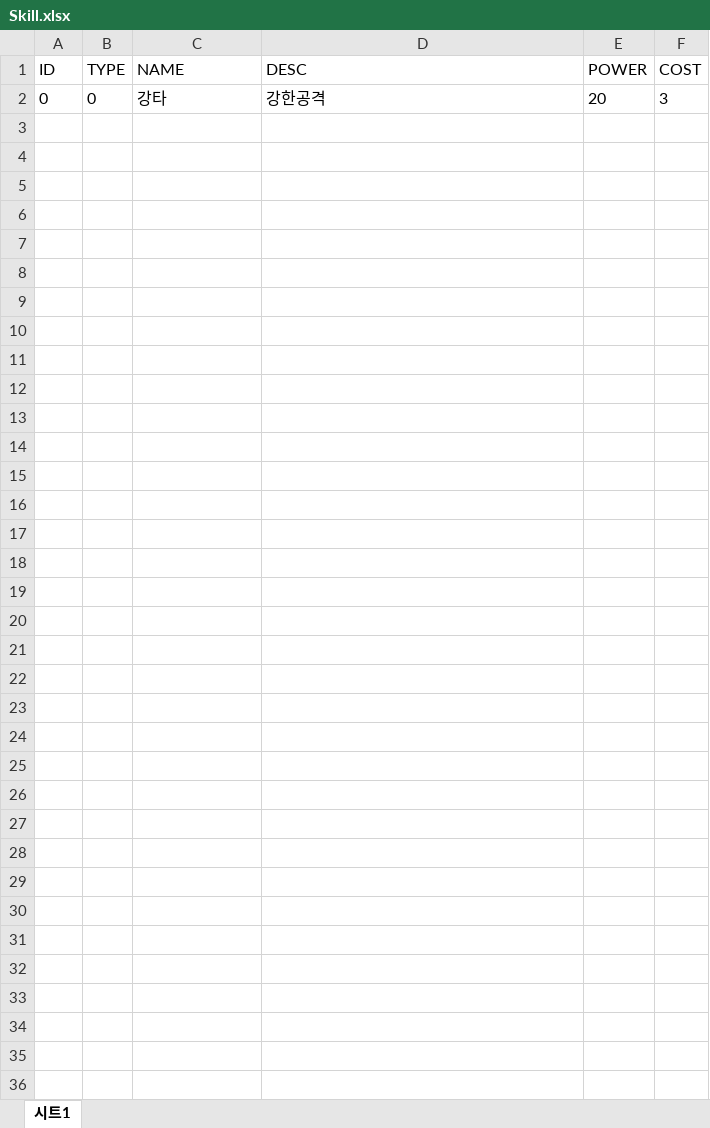
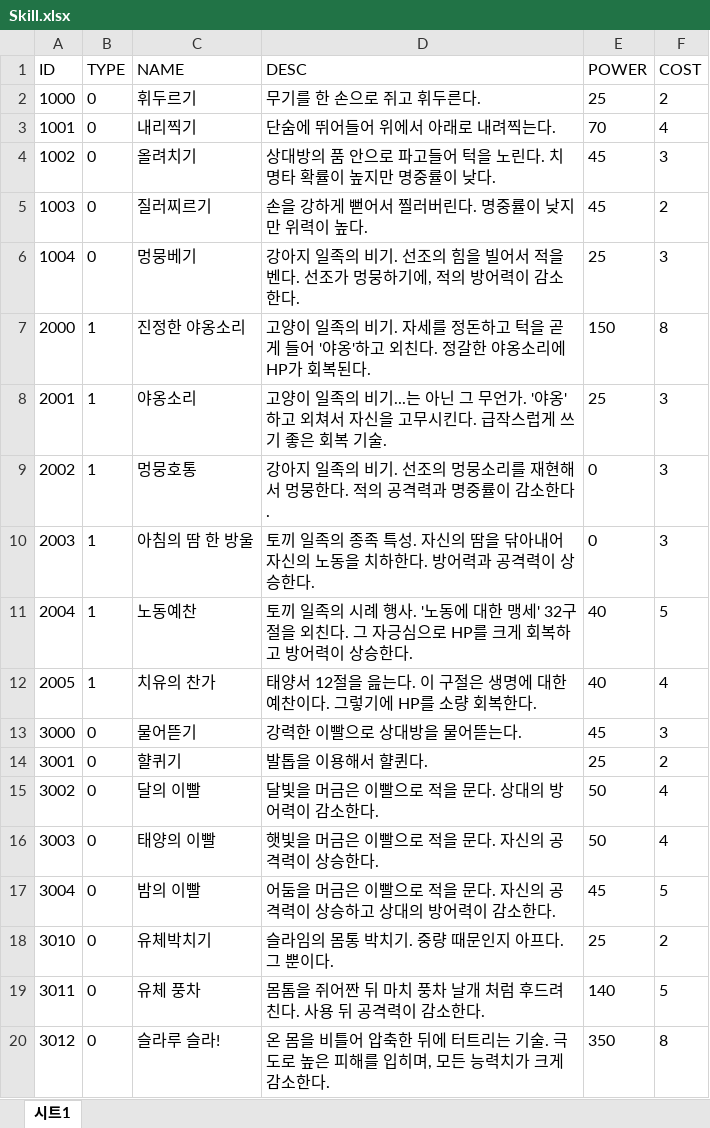
Before and after one commit to lsu0503/TextRPG_TeamProject2nd, an Excel workbook: Documents/Files/Skill.xlsx, sheet 시트1, drawn as a sheet; only a part is shown; values as stored, in another font and other column widths than the file's, no borders; charts and pictures not drawn; removed rows and columns are numbered as before the commit, all else as after; the diff covers the shown part only; the diff names each change by its address in the sheet, - before the commit and + after, or states it on an @@ line.

Commit message:
Update xlsx files & csv files
Update xlsx files & csv files

```diff
--- a/Documents/Files/Skill.xlsx (sheet 시트1)
+++ b/Documents/Files/Skill.xlsx (sheet 시트1)
-row 2: 0 | 0 | 강타 | 강한공격 | 20 | 3
+row 2: 1000 | 0 | 휘두르기 | 무기를 한 손으로 쥐고 휘두른다. | 25 | 2
+row 3: 1001 | 0 | 내리찍기 | 단숨에 뛰어들어 위에서 아래로 내려찍는다. | 70 | 4
+row 4: 1002 | 0 | 올려치기 | 상대방의 품 안으로 파고들어 턱을 노린다. 치명타 확률이 높지만 명중률이 낮다. | 45 | 3
+row 5: 1003 | 0 | 질러찌르기 | 손을 강하게 뻗어서 찔러버린다. 명중률이 낮지만 위력이 높다. | 45 | 2
+row 6: 1004 | 0 | 멍뭉베기 | 강아지 일족의 비기. 선조의 힘을 빌어서 적을 벤다. 선조가 멍뭉하기에, 적의 방어력이 감소한다. | 25 | 3
+row 7: 2000 | 1 | 진정한 야옹소리 | 고양이 일족의 비기. 자세를 정돈하고 턱을 곧게 들어 '야옹'하고 외친다. 정갈한 야옹소리에 HP가 회복된다. | 150 | 8
+row 8: 2001 | 1 | 야옹소리 | 고양이 일족의 비기...는 아닌 그 무언가. '야옹'하고 외쳐서 자신을 고무시킨다. 급작스럽게 쓰기 좋은 회복 기술. | 25 | 3
+row 9: 2002 | 1 | 멍뭉호통 | 강아지 일족의 비기. 선조의 멍뭉소리를 재현해서 멍뭉한다. 적의 공격력과 명중률이 감소한다. | 0 | 3
+row 10: 2003 | 1 | 아침의 땀 한 방울 | 토끼 일족의 종족 특성. 자신의 땀을 닦아내어 자신의 노동을 치하한다. 방어력과 공격력이 상승한다. | 0 | 3
+row 11: 2004 | 1 | 노동예찬 | 토끼 일족의 시례 행사. '노동에 대한 맹세' 32구절을 외친다. 그 자긍심으로 HP를 크게 회복하고 방어력이 상승한다. | 40 | 5
+row 12: 2005 | 1 | 치유의 찬가 | 태양서 12절을 읊는다. 이 구절은 생명에 대한 예찬이다. 그렇기에 HP를 소량 회복한다. | 40 | 4
+row 13: 3000 | 0 | 물어뜯기 | 강력한 이빨으로 상대방을 물어뜯는다. | 45 | 3
+row 14: 3001 | 0 | 햘퀴기 | 발톱을 이용해서 햘퀸다. | 25 | 2
+row 15: 3002 | 0 | 달의 이빨 | 달빛을 머금은 이빨으로 적을 문다. 상대의 방어력이 감소한다. | 50 | 4
+row 16: 3003 | 0 | 태양의 이빨 | 햇빛을 머금은 이빨으로 적을 문다. 자신의 공격력이 상승한다. | 50 | 4
+row 17: 3004 | 0 | 밤의 이빨 | 어둠을 머금은 이빨으로 적을 문다. 자신의 공격력이 상승하고 상대의 방어력이 감소한다. | 45 | 5
+row 18: 3010 | 0 | 유체박치기 | 슬라임의 몸통 박치기. 중량 때문인지 아프다. 그 뿐이다. | 25 | 2
+row 19: 3011 | 0 | 유체 풍차 | 몸톰을 쥐어짠 뒤 마치 풍차 날개 처럼 후드려친다. 사용 뒤 공격력이 감소한다. | 140 | 5
+row 20: 3012 | 0 | 슬라루 슬라! | 온 몸을 비틀어 압축한 뒤에 터트리는 기술. 극도로 높은 피해를 입히며, 모든 능력치가 크게 감소한다. | 350 | 8
```
Also changed, not shown: 10 added rows elsewhere in this sheet, charts or pictures, Documents/Files/Item.xlsx, Documents/Files/Map.xlsx, 7 other files.
